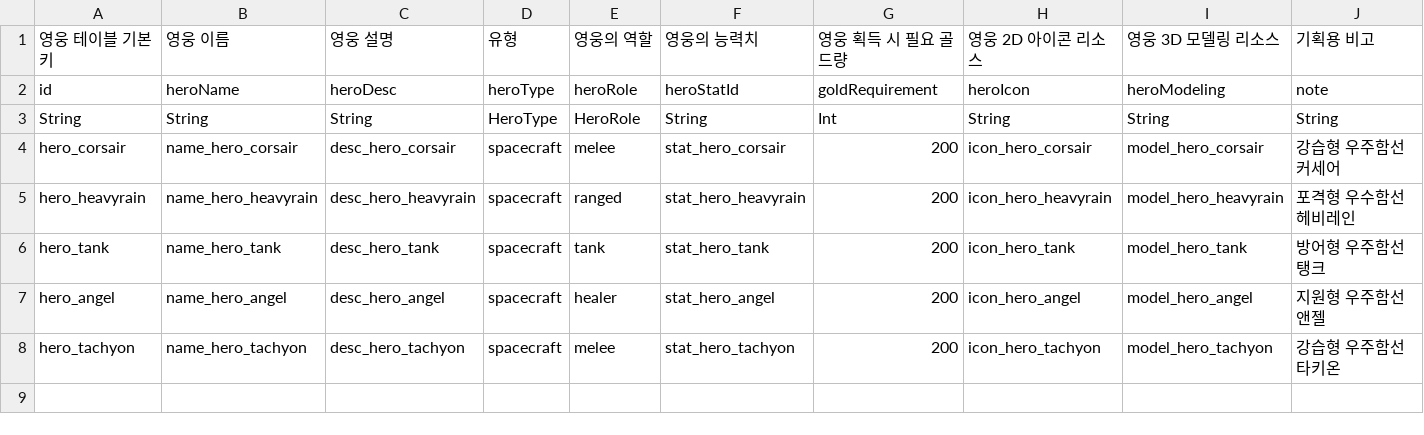
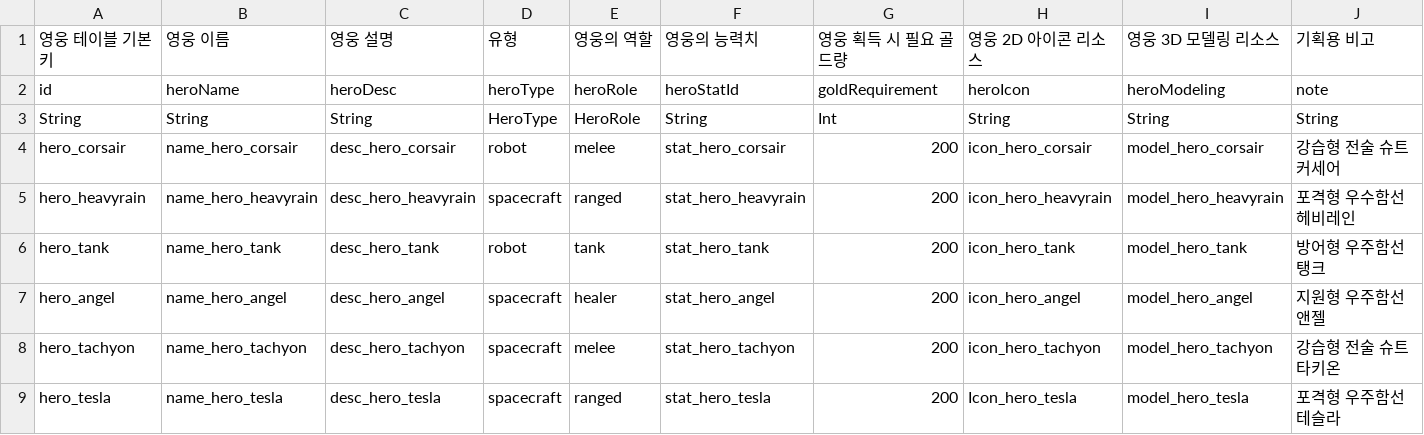
Before and after one commit to Hyunjoongjoo/Project_Astro, a CSV file: Assets/_Data/Csv/Hero.csv, drawn as a sheet.

```diff
--- a/Assets/_Data/Csv/Hero.csv
+++ b/Assets/_Data/Csv/Hero.csv
@@ -3,6 +3,7 @@ id,heroName,heroDesc,heroType,heroRole,heroStatId,goldRequirement,heroIcon,heroM
 String,String,String,HeroType,HeroRole,String,Int,String,String,String
-hero_corsair,name_hero_corsair,desc_hero_corsair,spacecraft,melee,stat_hero_corsair,200,icon_hero_corsair,model_hero_corsair,강습형 우주함선 커세어
+hero_corsair,name_hero_corsair,desc_hero_corsair,robot,melee,stat_hero_corsair,200,icon_hero_corsair,model_hero_corsair,강습형 전술 슈트 커세어
 hero_heavyrain,name_hero_heavyrain,desc_hero_heavyrain,spacecraft,ranged,stat_hero_heavyrain,200,icon_hero_heavyrain,model_hero_heavyrain,포격형 우수함선 헤비레인
-hero_tank,name_hero_tank,desc_hero_tank,spacecraft,tank,stat_hero_tank,200,icon_hero_tank,model_hero_tank,방어형 우주함선 탱크
+hero_tank,name_hero_tank,desc_hero_tank,robot,tank,stat_hero_tank,200,icon_hero_tank,model_hero_tank,방어형 우주함선 탱크
 hero_angel,name_hero_angel,desc_hero_angel,spacecraft,healer,stat_hero_angel,200,icon_hero_angel,model_hero_angel,지원형 우주함선 앤젤
-hero_tachyon,name_hero_tachyon,desc_hero_tachyon,spacecraft,melee,stat_hero_tachyon,200,icon_hero_tachyon,model_hero_tachyon,강습형 우주함선 타키온
+hero_tachyon,name_hero_tachyon,desc_hero_tachyon,spacecraft,melee,stat_hero_tachyon,200,icon_hero_tachyon,model_hero_tachyon,강습형 전술 슈트 타키온
+hero_tesla,name_hero_tesla,desc_hero_tesla,spacecraft,ranged,stat_hero_tesla,200,Icon_hero_tesla,model_hero_tesla,포격형 우주함선 테슬라
```
Also changed, not shown: Assets/_Data/Csv/HeroStat.csv, Assets/_Data/Csv/String.csv, 1 other file.
